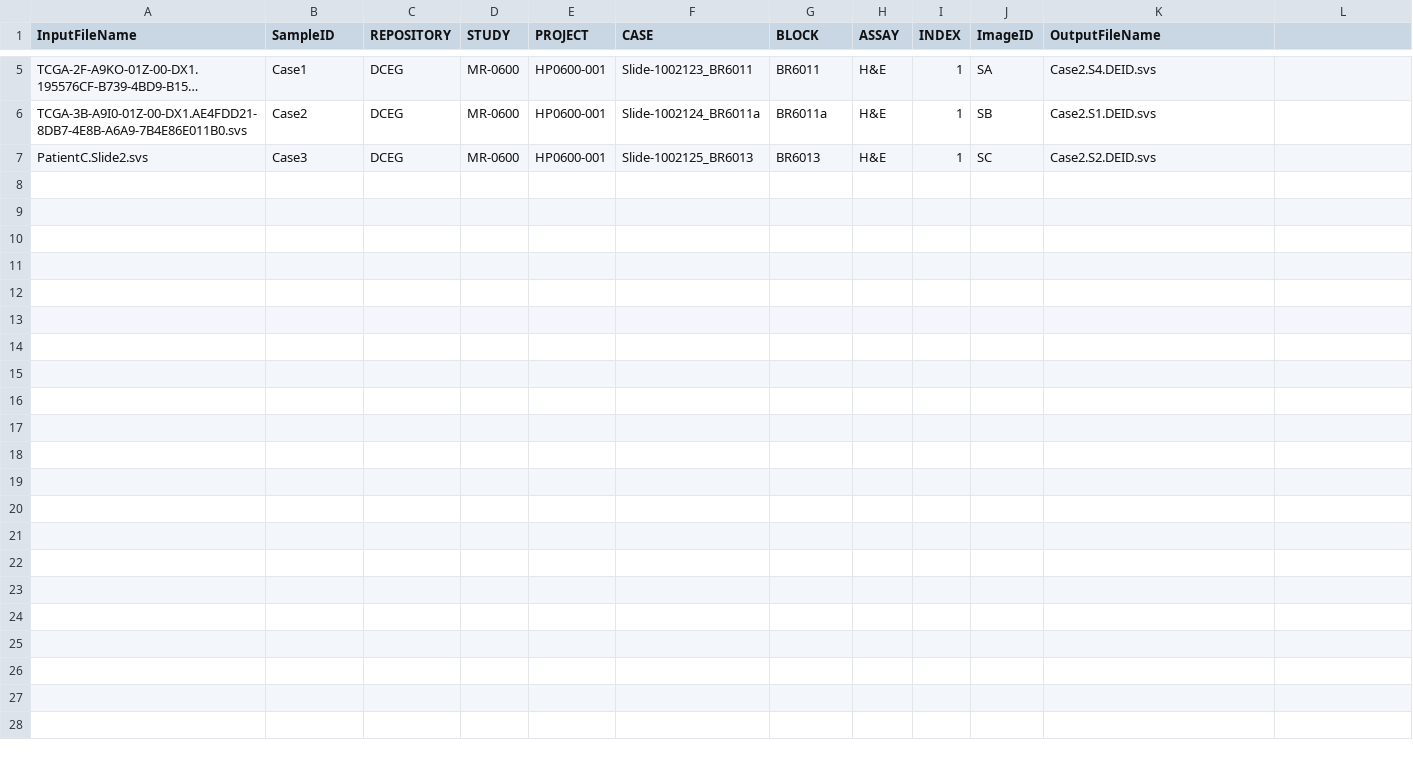
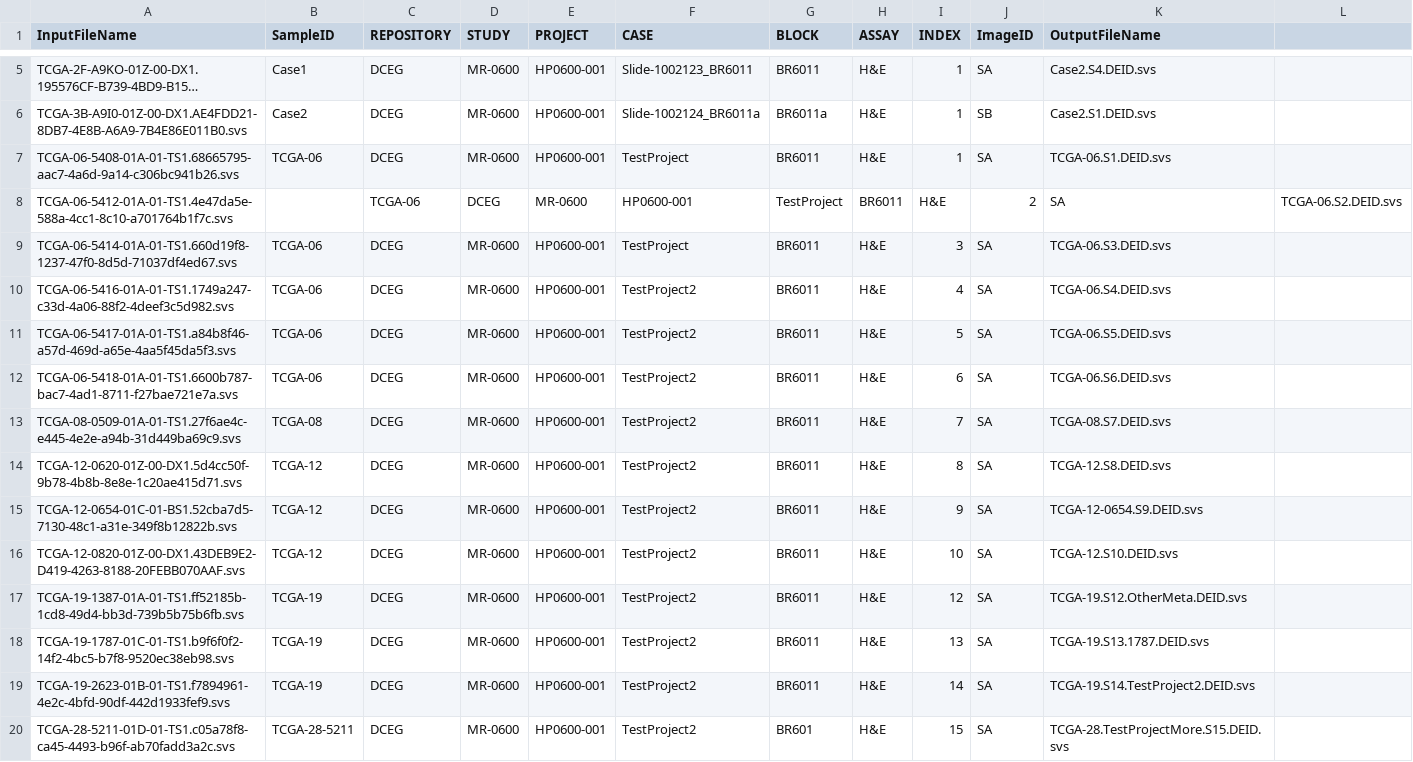
Before and after one commit to dgutman/nci-dsa-deid, a CSV file: devops/nci-dsa-deid/import/exampleData_112322.csv, drawn as a sheet; only a part is shown, gaps mark what is left out; long unchanged cells end in …; the diff names each change by its address in the sheet, - before the commit and + after, or states it on an @@ line.

Commit message:
tweaking example file

```diff
--- a/devops/nci-dsa-deid/import/exampleData_112322.csv
+++ b/devops/nci-dsa-deid/import/exampleData_112322.csv
-A7 (InputFileName): PatientC.Slide2.svs
+A7 (InputFileName): TCGA-06-5408-01A-01-TS1.68665795-aac7-4a6d-9a14-c306bc941b26.svs
-B7 (SampleID): Case3
+B7 (SampleID): TCGA-06
-F7 (CASE): Slide-1002125_BR6013
+F7 (CASE): TestProject
-G7 (BLOCK): BR6013
+G7 (BLOCK): BR6011
-J7 (ImageID): SC
+J7 (ImageID): SA
-K7 (OutputFileName): Case2.S2.DEID.svs
+K7 (OutputFileName): TCGA-06.S1.DEID.svs
+row 8: TCGA-06-5412-01A-01-TS1.4e47da5e-588a-4cc1-8c10-a701764b1f7c.svs |  | TCGA-06 | DCEG | MR-0600 | HP0600-001 | TestProject | BR6011 | H&E | 2 | SA | TCGA-06.S2.DEID.svs
+row 9: TCGA-06-5414-01A-01-TS1.660d19f8-1237-47f0-8d5d-71037df4ed67.svs | TCGA-06 | DCEG | MR-0600 | HP0600-001 | TestProject | BR6011 | H&E | 3 | SA | TCGA-06.S3.DEID.svs
+row 10: TCGA-06-5416-01A-01-TS1.1749a247-c33d-4a06-88f2-4deef3c5d982.svs | TCGA-06 | DCEG | MR-0600 | HP0600-001 | TestProject2 | BR6011 | H&E | 4 | SA | TCGA-06.S4.DEID.svs
+row 11: TCGA-06-5417-01A-01-TS1.a84b8f46-a57d-469d-a65e-4aa5f45da5f3.svs | TCGA-06 | DCEG | MR-0600 | HP0600-001 | TestProject2 | BR6011 | H&E | 5 | SA | TCGA-06.S5.DEID.svs
+row 12: TCGA-06-5418-01A-01-TS1.6600b787-bac7-4ad1-8711-f27bae721e7a.svs | TCGA-06 | DCEG | MR-0600 | HP0600-001 | TestProject2 | BR6011 | H&E | 6 | SA | TCGA-06.S6.DEID.svs
+row 13: TCGA-08-0509-01A-01-TS1.27f6ae4c-e445-4e2e-a94b-31d449ba69c9.svs | TCGA-08 | DCEG | MR-0600 | HP0600-001 | TestProject2 | BR6011 | H&E | 7 | SA | TCGA-08.S7.DEID.svs
+row 14: TCGA-12-0620-01Z-00-DX1.5d4cc50f-9b78-4b8b-8e8e-1c20ae415d71.svs | TCGA-12 | DCEG | MR-0600 | HP0600-001 | TestProject2 | BR6011 | H&E | 8 | SA | TCGA-12.S8.DEID.svs
+row 15: TCGA-12-0654-01C-01-BS1.52cba7d5-7130-48c1-a31e-349f8b12822b.svs | TCGA-12 | DCEG | MR-0600 | HP0600-001 | TestProject2 | BR6011 | H&E | 9 | SA | TCGA-12-0654.S9.DEID.svs
+row 16: TCGA-12-0820-01Z-00-DX1.43DEB9E2-D419-4263-8188-20FEBB070AAF.svs | TCGA-12 | DCEG | MR-0600 | HP0600-001 | TestProject2 | BR6011 | H&E | 10 | SA | TCGA-12.S10.DEID.svs
+row 17: TCGA-19-1387-01A-01-TS1.ff52185b-1cd8-49d4-bb3d-739b5b75b6fb.svs | TCGA-19 | DCEG | MR-0600 | HP0600-001 | TestProject2 | BR6011 | H&E | 12 | SA | TCGA-19.S12.OtherMeta.DEID.svs
+row 18: TCGA-19-1787-01C-01-TS1.b9f6f0f2-14f2-4bc5-b7f8-9520ec38eb98.svs | TCGA-19 | DCEG | MR-0600 | HP0600-001 | TestProject2 | BR6011 | H&E | 13 | SA | TCGA-19.S13.1787.DEID.svs
+row 19: TCGA-19-2623-01B-01-TS1.f7894961-4e2c-4bfd-90df-442d1933fef9.svs | TCGA-19 | DCEG | MR-0600 | HP0600-001 | TestProject2 | BR6011 | H&E | 14 | SA | TCGA-19.S14.TestProject2.DEID.svs
+row 20: TCGA-28-5211-01D-01-TS1.c05a78f8-ca45-4493-b96f-ab70fadd3a2c.svs | TCGA-28-5211 | DCEG | MR-0600 | HP0600-001 | TestProject2 | BR601 | H&E | 15 | SA | TCGA-28.TestProjectMore.S15.DEID.svs
```
